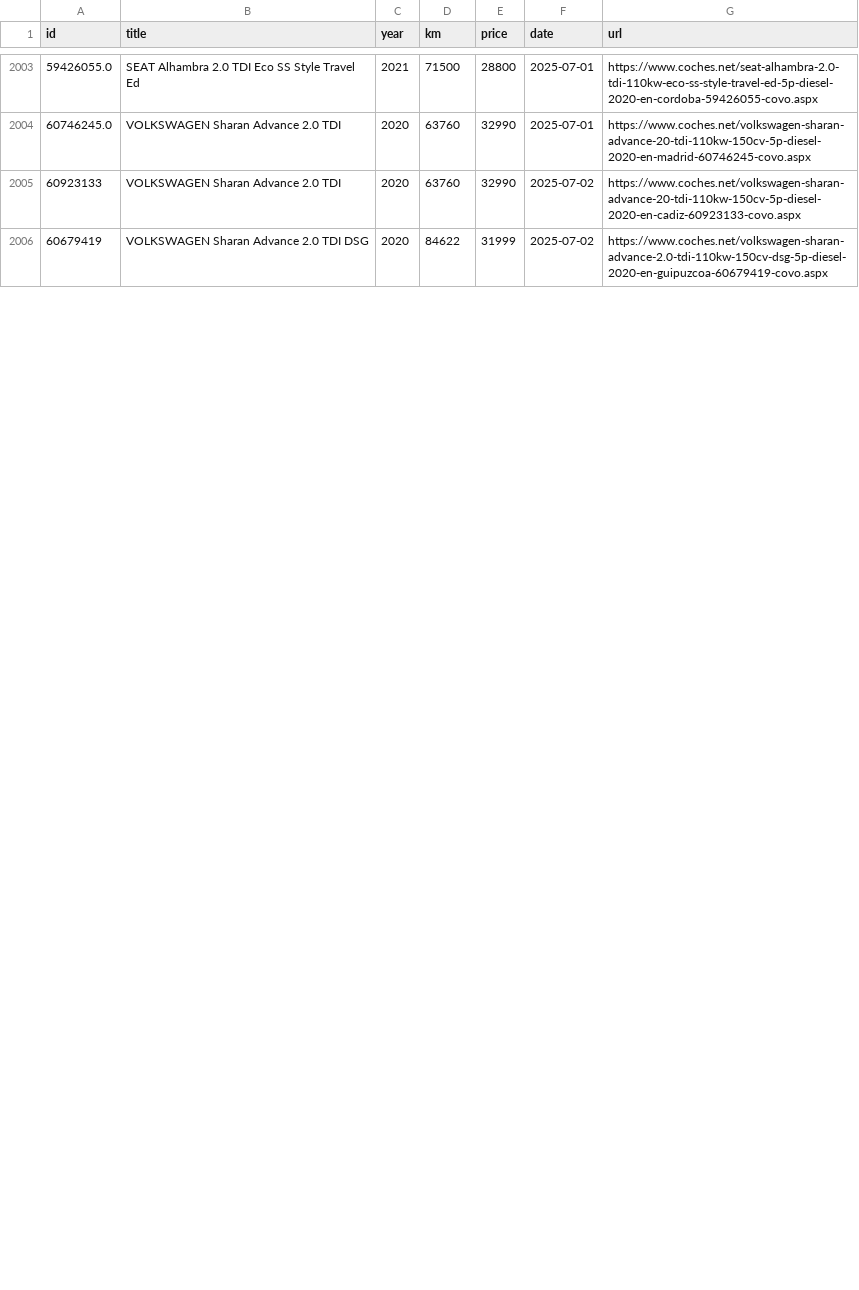
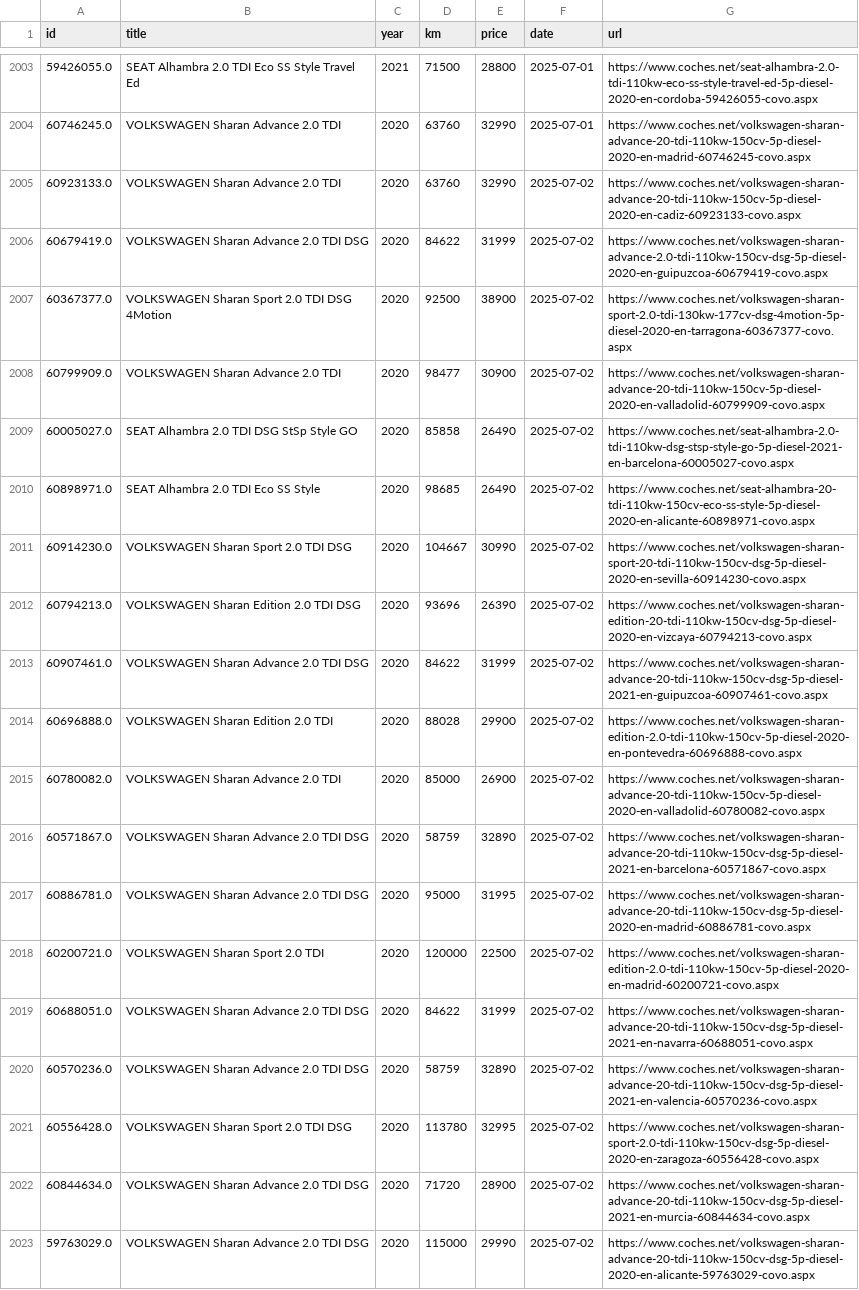
Before and after one commit to Quejicus/coches, a CSV file: data/alhambra_sharan_hist.csv, drawn as a sheet; only a part is shown, gaps mark what is left out; the diff covers the shown part only.

```diff
--- a/data/alhambra_sharan_hist.csv
+++ b/data/alhambra_sharan_hist.csv
@@ -2004,3 +2004,20 @@ id,title,year,km,price,date,url
 60746245.0,VOLKSWAGEN Sharan Advance 2.0 TDI,2020,63760,32990,2025-07-01,https://www.coches.net/volkswagen-sharan-advance-20-tdi-110kw-150cv-5p-diesel-2020-en-madrid-60746245-covo.aspx
-60923133,VOLKSWAGEN Sharan Advance 2.0 TDI,2020,63760,32990,2025-07-02,https://www.coches.net/volkswagen-sharan-advance-20-tdi-110kw-150cv-5p-diesel-2020-en-cadiz-60923133-covo.aspx
-60679419,VOLKSWAGEN Sharan Advance 2.0 TDI DSG,2020,84622,31999,2025-07-02,https://www.coches.net/volkswagen-sharan-advance-2.0-tdi-110kw-150cv-dsg-5p-diesel-2020-en-guipuzcoa-60679419-covo.aspx
+60923133.0,VOLKSWAGEN Sharan Advance 2.0 TDI,2020,63760,32990,2025-07-02,https://www.coches.net/volkswagen-sharan-advance-20-tdi-110kw-150cv-5p-diesel-2020-en-cadiz-60923133-covo.aspx
+60679419.0,VOLKSWAGEN Sharan Advance 2.0 TDI DSG,2020,84622,31999,2025-07-02,https://www.coches.net/volkswagen-sharan-advance-2.0-tdi-110kw-150cv-dsg-5p-diesel-2020-en-guipuzcoa-60679419-covo.aspx
+60367377.0,VOLKSWAGEN Sharan Sport 2.0 TDI DSG 4Motion,2020,92500,38900,2025-07-02,https://www.coches.net/volkswagen-sharan-sport-2.0-tdi-130kw-177cv-dsg-4motion-5p-diesel-2020-en-tarragona-60367377-covo.aspx
+60799909.0,VOLKSWAGEN Sharan Advance 2.0 TDI,2020,98477,30900,2025-07-02,https://www.coches.net/volkswagen-sharan-advance-20-tdi-110kw-150cv-5p-diesel-2020-en-valladolid-60799909-covo.aspx
+60005027.0,SEAT Alhambra 2.0 TDI DSG StSp Style GO,2020,85858,26490,2025-07-02,https://www.coches.net/seat-alhambra-2.0-tdi-110kw-dsg-stsp-style-go-5p-diesel-2021-en-barcelona-60005027-covo.aspx
+60898971.0,SEAT Alhambra 2.0 TDI Eco SS Style,2020,98685,26490,2025-07-02,https://www.coches.net/seat-alhambra-20-tdi-110kw-150cv-eco-ss-style-5p-diesel-2020-en-alicante-60898971-covo.aspx
+60914230.0,VOLKSWAGEN Sharan Sport 2.0 TDI DSG,2020,104667,30990,2025-07-02,https://www.coches.net/volkswagen-sharan-sport-20-tdi-110kw-150cv-dsg-5p-diesel-2020-en-sevilla-60914230-covo.aspx
+60794213.0,VOLKSWAGEN Sharan Edition 2.0 TDI DSG,2020,93696,26390,2025-07-02,https://www.coches.net/volkswagen-sharan-edition-20-tdi-110kw-150cv-dsg-5p-diesel-2020-en-vizcaya-60794213-covo.aspx
+60907461.0,VOLKSWAGEN Sharan Advance 2.0 TDI DSG,2020,84622,31999,2025-07-02,https://www.coches.net/volkswagen-sharan-advance-20-tdi-110kw-150cv-dsg-5p-diesel-2021-en-guipuzcoa-60907461-covo.aspx
+60696888.0,VOLKSWAGEN Sharan Edition 2.0 TDI,2020,88028,29900,2025-07-02,https://www.coches.net/volkswagen-sharan-edition-2.0-tdi-110kw-150cv-5p-diesel-2020-en-pontevedra-60696888-covo.aspx
+60780082.0,VOLKSWAGEN Sharan Advance 2.0 TDI,2020,85000,26900,2025-07-02,https://www.coches.net/volkswagen-sharan-advance-20-tdi-110kw-150cv-5p-diesel-2020-en-valladolid-60780082-covo.aspx
+60571867.0,VOLKSWAGEN Sharan Advance 2.0 TDI DSG,2020,58759,32890,2025-07-02,https://www.coches.net/volkswagen-sharan-advance-20-tdi-110kw-150cv-dsg-5p-diesel-2021-en-barcelona-60571867-covo.aspx
+60886781.0,VOLKSWAGEN Sharan Advance 2.0 TDI DSG,2020,95000,31995,2025-07-02,https://www.coches.net/volkswagen-sharan-advance-20-tdi-110kw-150cv-dsg-5p-diesel-2020-en-madrid-60886781-covo.aspx
+60200721.0,VOLKSWAGEN Sharan Sport 2.0 TDI,2020,120000,22500,2025-07-02,https://www.coches.net/volkswagen-sharan-edition-2.0-tdi-110kw-150cv-5p-diesel-2020-en-madrid-60200721-covo.aspx
+60688051.0,VOLKSWAGEN Sharan Advance 2.0 TDI DSG,2020,84622,31999,2025-07-02,https://www.coches.net/volkswagen-sharan-advance-20-tdi-110kw-150cv-dsg-5p-diesel-2021-en-navarra-60688051-covo.aspx
+60570236.0,VOLKSWAGEN Sharan Advance 2.0 TDI DSG,2020,58759,32890,2025-07-02,https://www.coches.net/volkswagen-sharan-advance-20-tdi-110kw-150cv-dsg-5p-diesel-2021-en-valencia-60570236-covo.aspx
+60556428.0,VOLKSWAGEN Sharan Sport 2.0 TDI DSG,2020,113780,32995,2025-07-02,https://www.coches.net/volkswagen-sharan-sport-2.0-tdi-110kw-150cv-dsg-5p-diesel-2020-en-zaragoza-60556428-covo.aspx
+60844634.0,VOLKSWAGEN Sharan Advance 2.0 TDI DSG,2020,71720,28900,2025-07-02,https://www.coches.net/volkswagen-sharan-advance-20-tdi-110kw-150cv-dsg-5p-diesel-2021-en-murcia-60844634-covo.aspx
+59763029.0,VOLKSWAGEN Sharan Advance 2.0 TDI DSG,2020,115000,29990,2025-07-02,https://www.coches.net/volkswagen-sharan-advance-20-tdi-110kw-150cv-dsg-5p-diesel-2020-en-alicante-59763029-covo.aspx
```
Also changed, not shown: 7 added rows and 22 edited cells elsewhere in this file.
